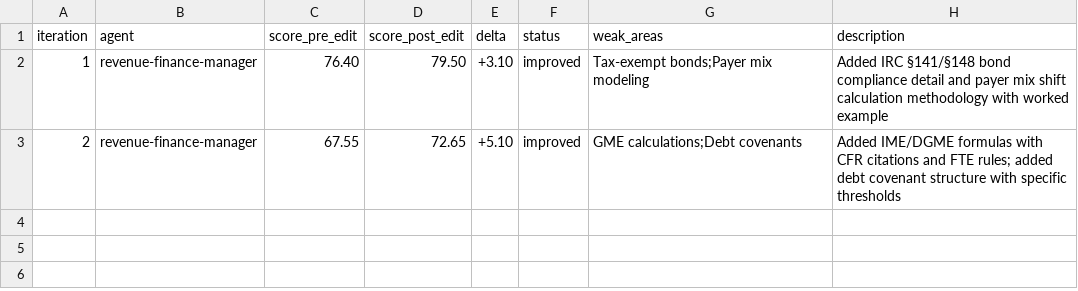
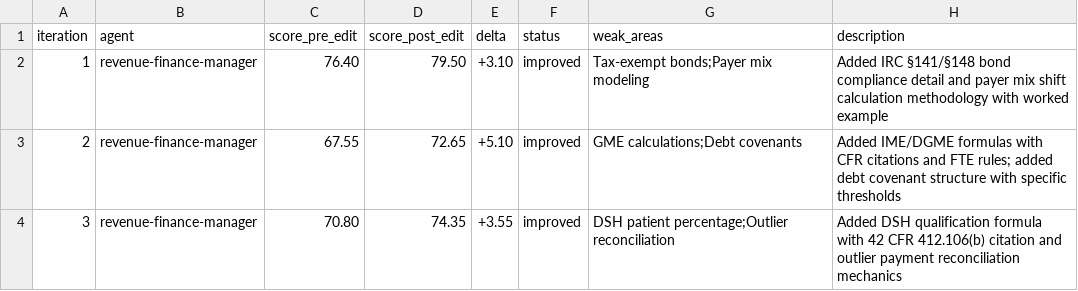
Before and after one commit to ajhcs/healthcare-agents, a TSV file: eval/results.tsv, drawn as a sheet.

```diff
--- a/eval/results.tsv
+++ b/eval/results.tsv
@@ -3 +3,2 @@ iteration	agent	score_pre_edit	score_post_edit	delta	status	weak_areas	descripti
 2	revenue-finance-manager	67.55	72.65	+5.10	improved	GME calculations;Debt covenants	Added IME/DGME formulas with CFR citations and FTE rules; added debt covenant structure with specific thresholds
+3	revenue-finance-manager	70.80	74.35	+3.55	improved	DSH patient percentage;Outlier reconciliation	Added DSH qualification formula with 42 CFR 412.106(b) citation and outlier payment reconciliation mechanics
```
Also changed, not shown: 1 other file.
